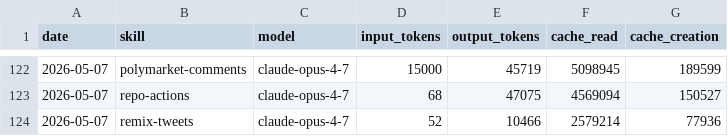
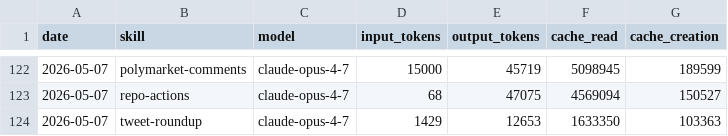
Before and after one commit to aeonfun/aeon, a CSV file: memory/token-usage.csv, drawn as a sheet; only a part is shown, gaps mark what is left out.

Commit message:
chore(tweet-roundup): auto-commit 2026-05-07

```diff
--- a/memory/token-usage.csv
+++ b/memory/token-usage.csv
@@ -123,2 +123,2 @@ date,skill,model,input_tokens,output_tokens,cache_read,cache_creation
 2026-05-07,repo-actions,claude-opus-4-7,68,47075,4569094,150527
-2026-05-07,remix-tweets,claude-opus-4-7,52,10466,2579214,77936
+2026-05-07,tweet-roundup,claude-opus-4-7,1429,12653,1633350,103363
```
Also changed, not shown: 2 other files.
